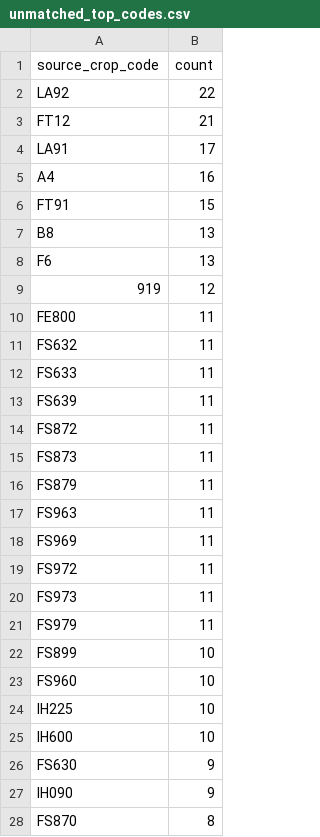
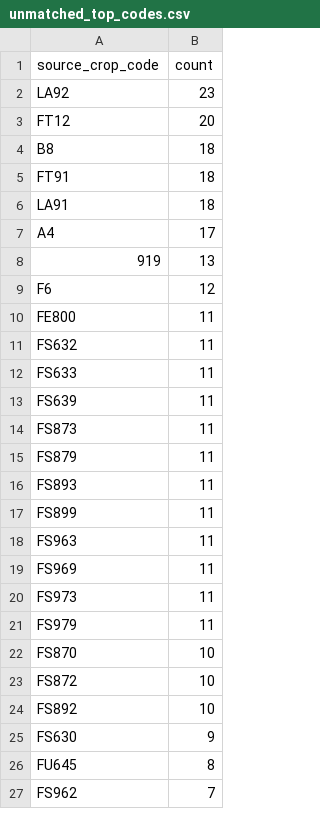
Before and after one commit to junborisproject0207-collab/vege-price-backend, a CSV file: output/unmatched_top_codes.csv, drawn as a sheet; only a part is shown; the shorter side is filled out with more unchanged rows; the diff covers the shown part only.

```diff
--- a/output/unmatched_top_codes.csv
+++ b/output/unmatched_top_codes.csv
@@ -1,10 +1,10 @@
 source_crop_code,count
-LA92,22
-FT12,21
-LA91,17
-A4,16
-FT91,15
-B8,13
-F6,13
-919,12
+LA92,23
+FT12,20
+B8,18
+FT91,18
+LA91,18
+A4,17
+919,13
+F6,12
 FE800,11
@@ -13,16 +13,14 @@ FS633,11
 FS639,11
-FS872,11
 FS873,11
 FS879,11
+FS893,11
+FS899,11
 FS963,11
 FS969,11
-FS972,11
 FS973,11
 FS979,11
-FS899,10
-FS960,10
-IH225,10
-IH600,10
+FS870,10
+FS872,10
+FS892,10
 FS630,9
-IH090,9
-FS870,8
+FU645,8
```
Also changed, not shown: 15 added rows, 19 removed rows, 1 moved row and 18 edited cells elsewhere in this file, output/unmatched_price_items.csv, output/unmatched_top_names.csv, 9 other files.
